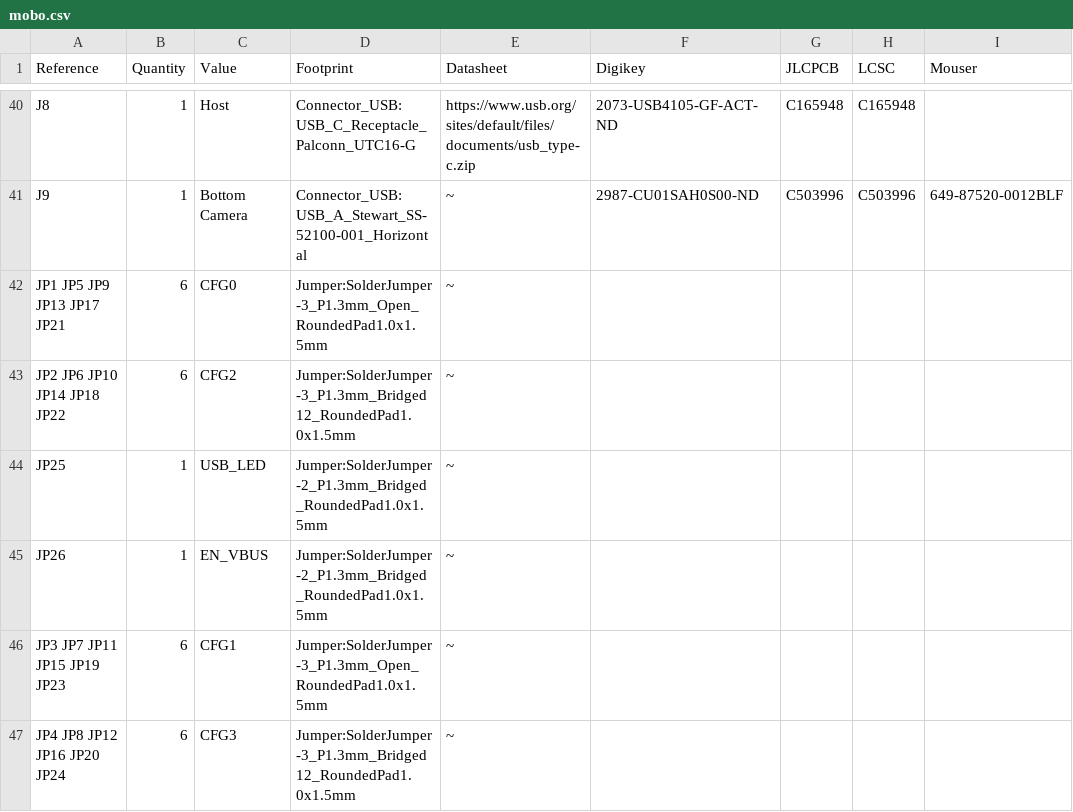
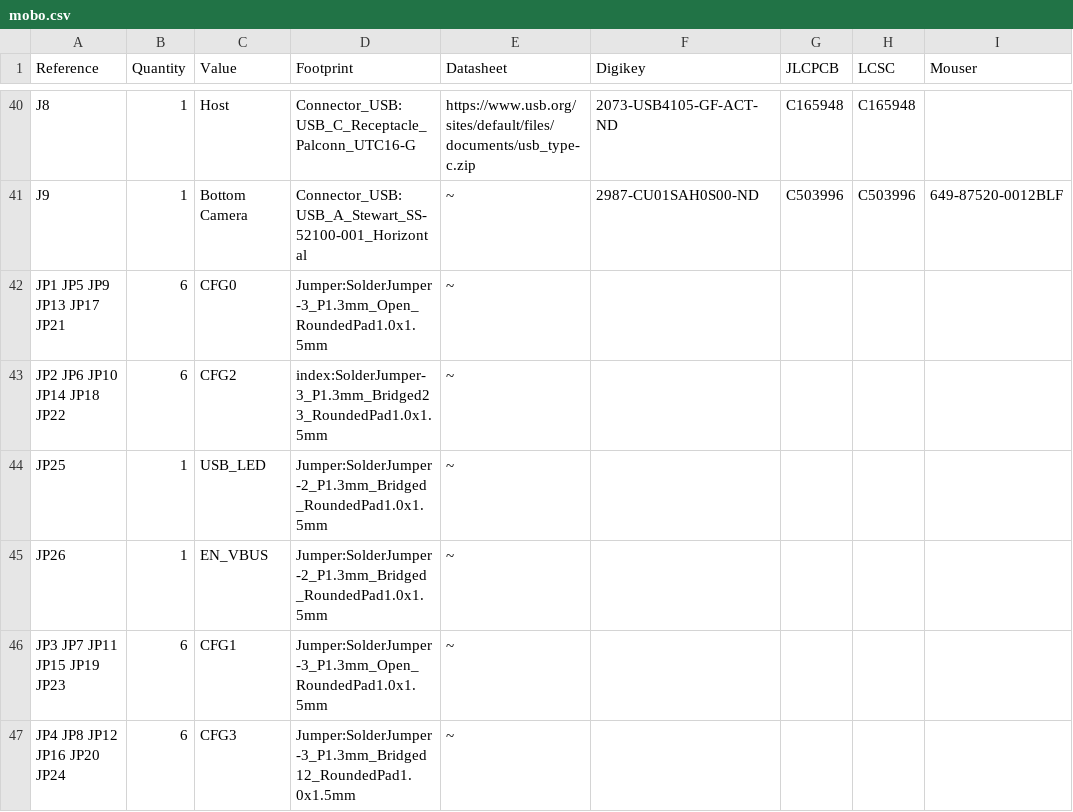
Before and after one commit to opulo-inc/lumenpnp, a CSV file: pnp/pcb/mobo/export/mobo.csv, drawn as a sheet; only a part is shown, gaps mark what is left out; the diff names each change by its address in the sheet, - before the commit and + after, or states it on an @@ line.

```diff
--- a/pnp/pcb/mobo/export/mobo.csv
+++ b/pnp/pcb/mobo/export/mobo.csv
-D43 (Footprint): Jumper:SolderJumper-3_P1.3mm_Bridged12_RoundedPad1.0x1.5mm
+D43 (Footprint): index:SolderJumper-3_P1.3mm_Bridged23_RoundedPad1.0x1.5mm
```
Also changed, not shown: 36 other files.
